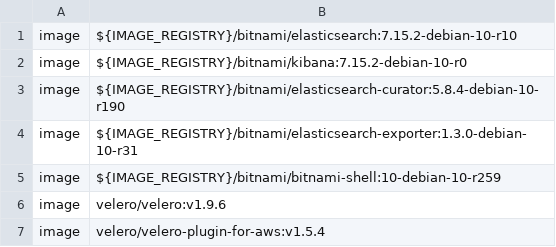
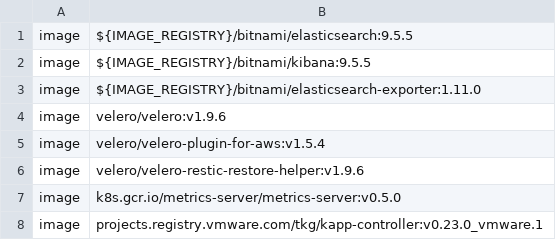
Before and after one commit to woshi1983/map0713, a CSV file: mapd/scripts/dependencies_part1.csv, drawn as a sheet; only a part is shown; the shorter side is filled out with more unchanged rows.

Commit message:
fix: prepare MAP for Elastic 9 logging installs

```diff
--- a/mapd/scripts/dependencies_part1.csv
+++ b/mapd/scripts/dependencies_part1.csv
@@ -1,6 +1,4 @@
-image,${IMAGE_REGISTRY}/bitnami/elasticsearch:7.15.2-debian-10-r10
-image,${IMAGE_REGISTRY}/bitnami/kibana:7.15.2-debian-10-r0
-image,${IMAGE_REGISTRY}/bitnami/elasticsearch-curator:5.8.4-debian-10-r190
-image,${IMAGE_REGISTRY}/bitnami/elasticsearch-exporter:1.3.0-debian-10-r31
-image,${IMAGE_REGISTRY}/bitnami/bitnami-shell:10-debian-10-r259
+image,${IMAGE_REGISTRY}/bitnami/elasticsearch:9.5.5
+image,${IMAGE_REGISTRY}/bitnami/kibana:9.5.5
+image,${IMAGE_REGISTRY}/bitnami/elasticsearch-exporter:1.11.0
 image,velero/velero:v1.9.6
```
Also changed, not shown: 2 other files.
